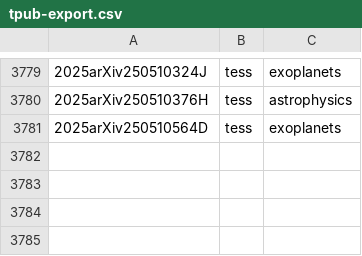
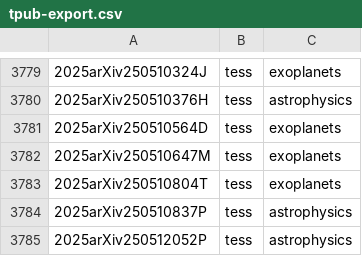
Before and after one commit to tessgi/tpub, a CSV file: data/tpub-export.csv, drawn as a sheet; only a part is shown, gaps mark what is left out.

```diff
--- a/data/tpub-export.csv
+++ b/data/tpub-export.csv
@@ -3781 +3781,5 @@
 2025arXiv250510564D,tess,exoplanets
+2025arXiv250510647M,tess,exoplanets
+2025arXiv250510804T,tess,exoplanets
+2025arXiv250510837P,tess,astrophysics
+2025arXiv250512052P,tess,astrophysics
```
Also changed, not shown: 1 other file.
